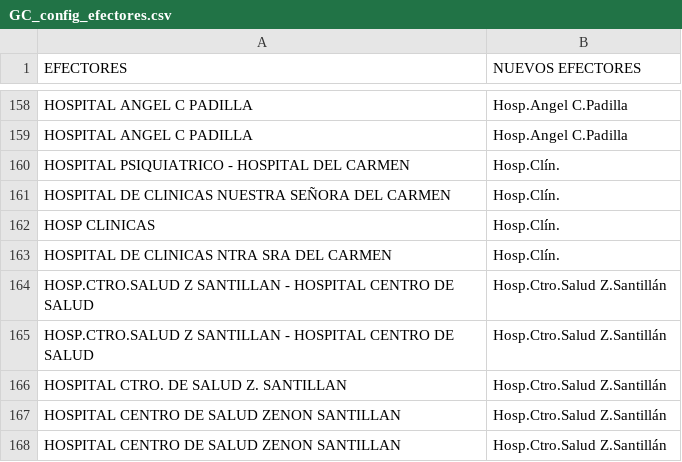
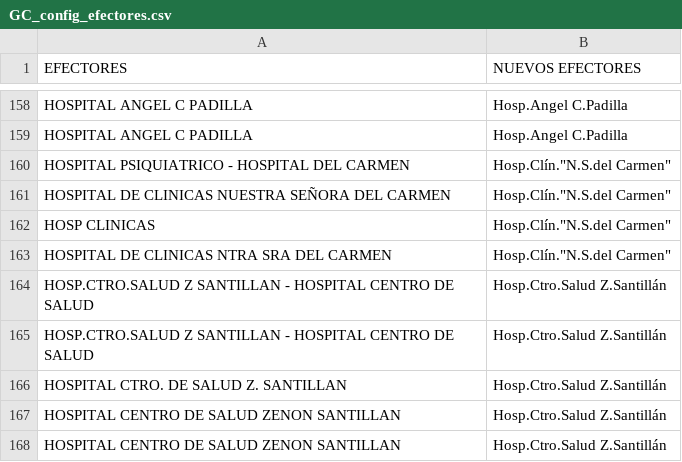
Before and after one commit to MartinGonzalez100/liquidaciones-etl, a CSV file: configuracion_parametros/GC_config_efectores.csv, drawn as a sheet; only a part is shown, gaps mark what is left out.

```diff
--- a/configuracion_parametros/GC_config_efectores.csv
+++ b/configuracion_parametros/GC_config_efectores.csv
@@ -159,6 +159,6 @@ HOSPITAL ANGEL C PADILLA,Hosp.Angel C.Padilla
  HOSPITAL ANGEL C PADILLA,Hosp.Angel C.Padilla
-HOSPITAL PSIQUIATRICO - HOSPITAL DEL CARMEN,Hosp.Clín.
-HOSPITAL DE CLINICAS NUESTRA SEÑORA DEL CARMEN,Hosp.Clín.
-HOSP CLINICAS ,Hosp.Clín.
-HOSPITAL DE CLINICAS NTRA SRA DEL CARMEN,Hosp.Clín.
+HOSPITAL PSIQUIATRICO - HOSPITAL DEL CARMEN,Hosp.Clín."N.S.del Carmen"
+HOSPITAL DE CLINICAS NUESTRA SEÑORA DEL CARMEN,Hosp.Clín."N.S.del Carmen"
+HOSP CLINICAS ,Hosp.Clín."N.S.del Carmen"
+HOSPITAL DE CLINICAS NTRA SRA DEL CARMEN,Hosp.Clín."N.S.del Carmen"
 HOSP.CTRO.SALUD Z SANTILLAN - HOSPITAL CENTRO DE SALUD                                                                                   ,Hosp.Ctro.Salud Z.Santillán
```
Also changed, not shown: configuracion_parametros/GC_config_codigos_importes.csv, 4 other files.
